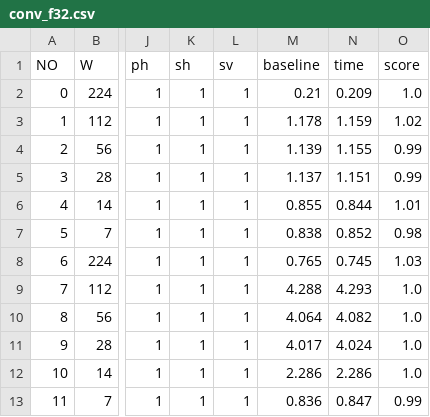
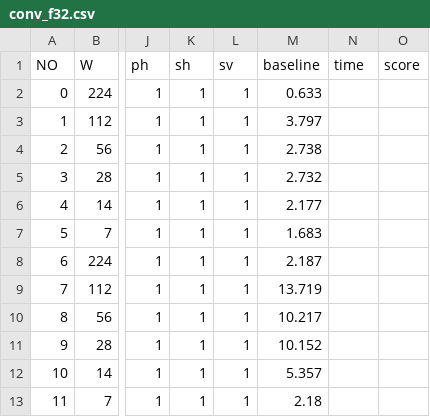
Before and after one commit to DeepLink-org/AIChipBenchmark, a CSV file: operators/speed_test/conv_f32.csv, drawn as a sheet; only a part is shown, gaps mark what is left out; the diff covers the shown part only; the diff names each change by its address in the sheet, - before the commit and + after, or states it on an @@ line.

```diff
--- a/operators/speed_test/conv_f32.csv
+++ b/operators/speed_test/conv_f32.csv
-M2 (baseline): 0.21
+M2 (baseline): 0.633
-N2 (time): 0.209
+N2 (time): (empty)
-O2 (score): 1.0
+O2 (score): (empty)
-M3 (baseline): 1.178
+M3 (baseline): 3.797
-N3 (time): 1.159
+N3 (time): (empty)
-O3 (score): 1.02
+O3 (score): (empty)
-M4 (baseline): 1.139
+M4 (baseline): 2.738
-N4 (time): 1.155
+N4 (time): (empty)
-O4:O5 (score): 0.99
+O4:O5 (score): (empty)
-M5 (baseline): 1.137
+M5 (baseline): 2.732
-N5 (time): 1.151
+N5 (time): (empty)
-M6 (baseline): 0.855
+M6 (baseline): 2.177
-N6 (time): 0.844
+N6 (time): (empty)
-O6 (score): 1.01
+O6 (score): (empty)
-M7 (baseline): 0.838
+M7 (baseline): 1.683
-N7 (time): 0.852
+N7 (time): (empty)
-O7 (score): 0.98
+O7 (score): (empty)
-M8 (baseline): 0.765
+M8 (baseline): 2.187
-N8 (time): 0.745
+N8 (time): (empty)
-O8 (score): 1.03
+O8 (score): (empty)
-M9 (baseline): 4.288
+M9 (baseline): 13.719
-N9 (time): 4.293
+N9 (time): (empty)
-O9:O12 (score): 1.0
+O9:O12 (score): (empty)
-M10 (baseline): 4.064
+M10 (baseline): 10.217
-N10 (time): 4.082
+N10 (time): (empty)
-M11 (baseline): 4.017
+M11 (baseline): 10.152
-N11 (time): 4.024
+N11 (time): (empty)
-M12 (baseline): 2.286
+M12 (baseline): 5.357
-N12 (time): 2.286
+N12 (time): (empty)
-M13 (baseline): 0.836
+M13 (baseline): 2.18
-N13 (time): 0.847
+N13 (time): (empty)
-O13 (score): 0.99
+O13 (score): (empty)
```
Also changed, not shown: 153 edited cells elsewhere in this file, operators/speed_test/conv_f16.csv, operators/speed_test/gemm_f16.csv.
